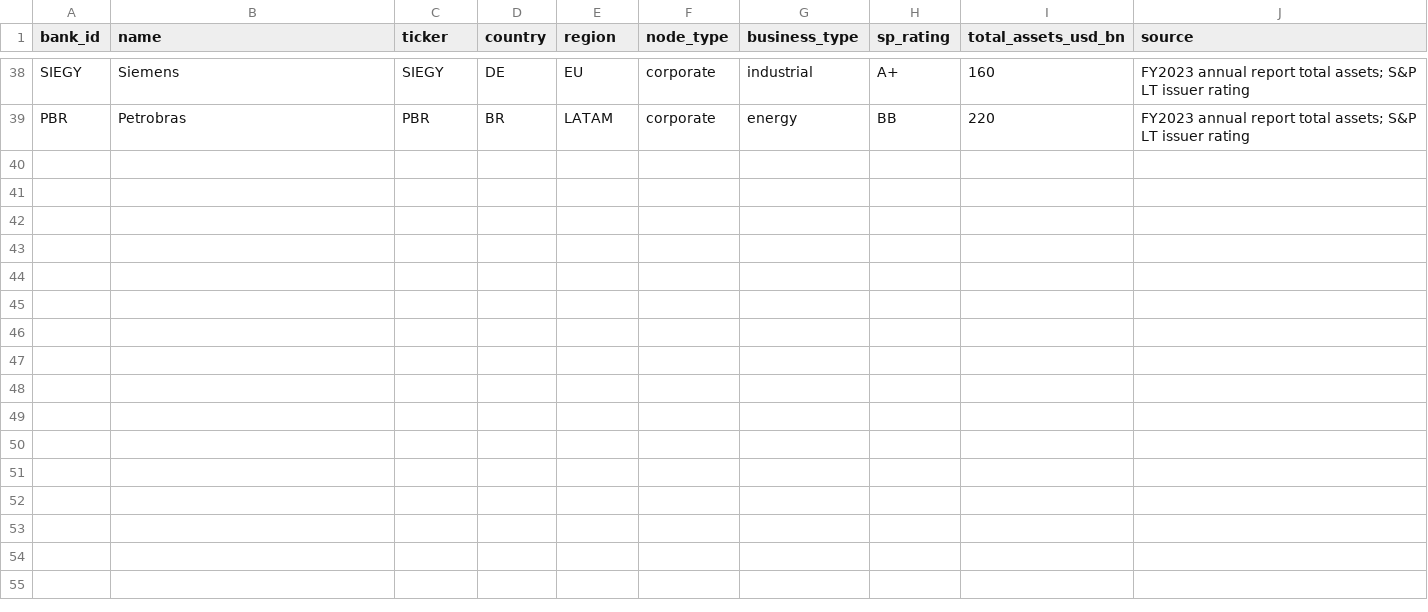
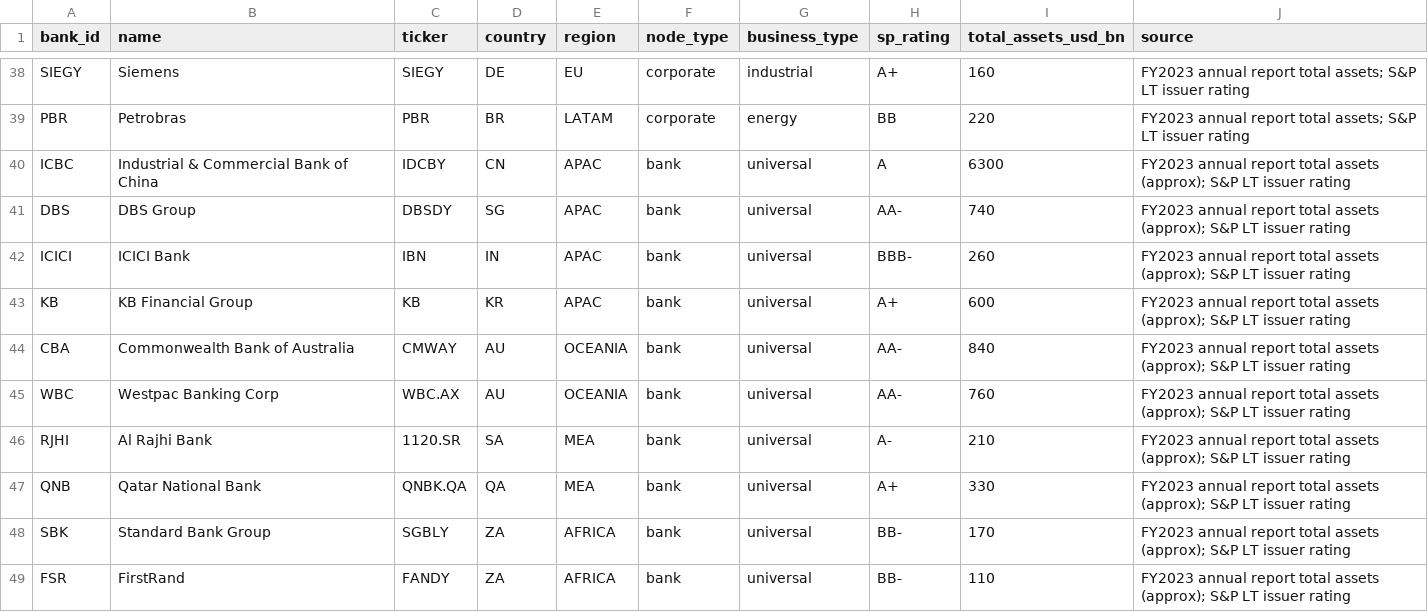
Before and after one commit to godefroym/quantum-hack-espoo, a CSV file: data/external/banks/gsib_roster.csv, drawn as a sheet; only a part is shown, gaps mark what is left out; the diff names each change by its address in the sheet, - before the commit and + after, or states it on an @@ line.

```diff
--- a/data/external/banks/gsib_roster.csv
+++ b/data/external/banks/gsib_roster.csv
+row 40: ICBC | Industrial & Commercial Bank of China | IDCBY | CN | APAC | bank | universal | A | 6300 | FY2023 annual report total assets (approx); S&P LT issuer rating
+row 41: DBS | DBS Group | DBSDY | SG | APAC | bank | universal | AA- | 740 | FY2023 annual report total assets (approx); S&P LT issuer rating
+row 42: ICICI | ICICI Bank | IBN | IN | APAC | bank | universal | BBB- | 260 | FY2023 annual report total assets (approx); S&P LT issuer rating
+row 43: KB | KB Financial Group | KB | KR | APAC | bank | universal | A+ | 600 | FY2023 annual report total assets (approx); S&P LT issuer rating
+row 44: CBA | Commonwealth Bank of Australia | CMWAY | AU | OCEANIA | bank | universal | AA- | 840 | FY2023 annual report total assets (approx); S&P LT issuer rating
+row 45: WBC | Westpac Banking Corp | WBC.AX | AU | OCEANIA | bank | universal | AA- | 760 | FY2023 annual report total assets (approx); S&P LT issuer rating
+row 46: RJHI | Al Rajhi Bank | 1120.SR | SA | MEA | bank | universal | A- | 210 | FY2023 annual report total assets (approx); S&P LT issuer rating
+row 47: QNB | Qatar National Bank | QNBK.QA | QA | MEA | bank | universal | A+ | 330 | FY2023 annual report total assets (approx); S&P LT issuer rating
+row 48: SBK | Standard Bank Group | SGBLY | ZA | AFRICA | bank | universal | BB- | 170 | FY2023 annual report total assets (approx); S&P LT issuer rating
+row 49: FSR | FirstRand | FANDY | ZA | AFRICA | bank | universal | BB- | 110 | FY2023 annual report total assets (approx); S&P LT issuer rating
```
Also changed, not shown: outputs/real_cluster_mixture_stress_hw/entity_scenario_vs_hardware.csv, outputs/real_cluster_mixture_stress_hw/qubit_legend.csv, 37 other files.
